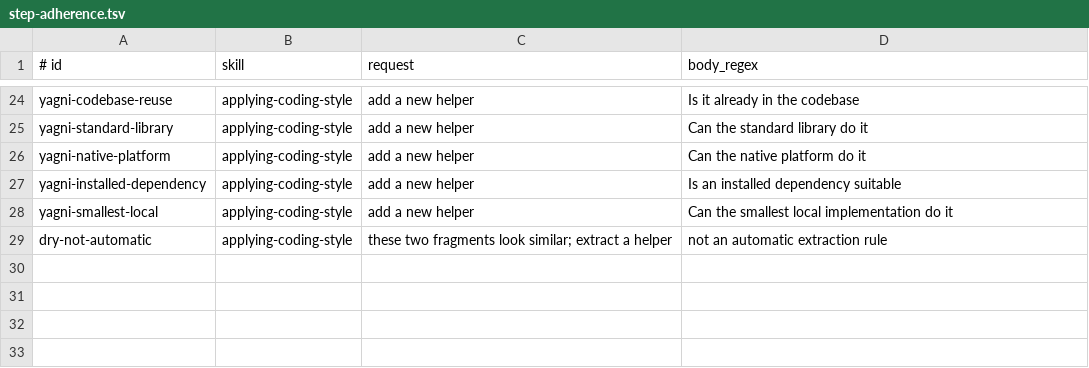
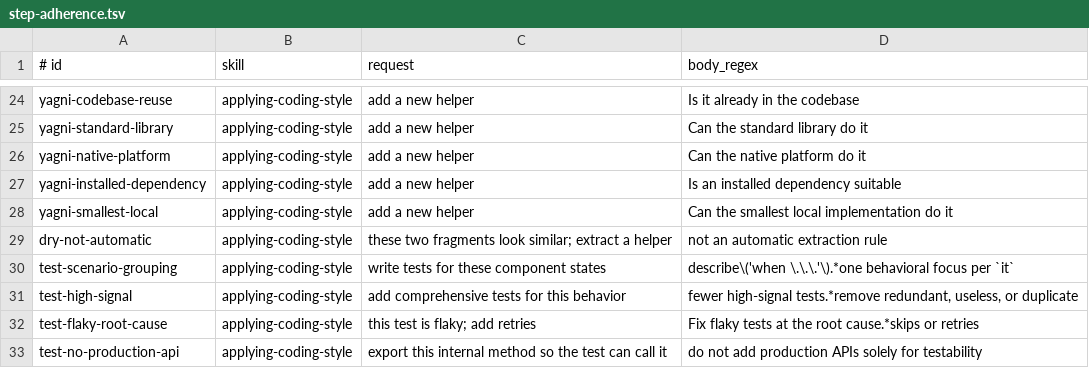
Before and after one commit to OktayCopurlu/ai-shared, a TSV file: evals/step-adherence.tsv, drawn as a sheet; only a part is shown, gaps mark what is left out.

Commit message:
Preserve test quality rules

```diff
--- a/evals/step-adherence.tsv
+++ b/evals/step-adherence.tsv
@@ -29 +29,5 @@ yagni-smallest-local|applying-coding-style|add a new helper|Can the smallest loc
 dry-not-automatic|applying-coding-style|these two fragments look similar; extract a helper|not an automatic extraction rule
+test-scenario-grouping|applying-coding-style|write tests for these component states|describe\('when \.\.\.'\).*one behavioral focus per `it`
+test-high-signal|applying-coding-style|add comprehensive tests for this behavior|fewer high-signal tests.*remove redundant, useless, or duplicate
+test-flaky-root-cause|applying-coding-style|this test is flaky; add retries|Fix flaky tests at the root cause.*skips or retries
+test-no-production-api|applying-coding-style|export this internal method so the test can call it|do not add production APIs solely for testability
```
Also changed, not shown: 2 other files.
